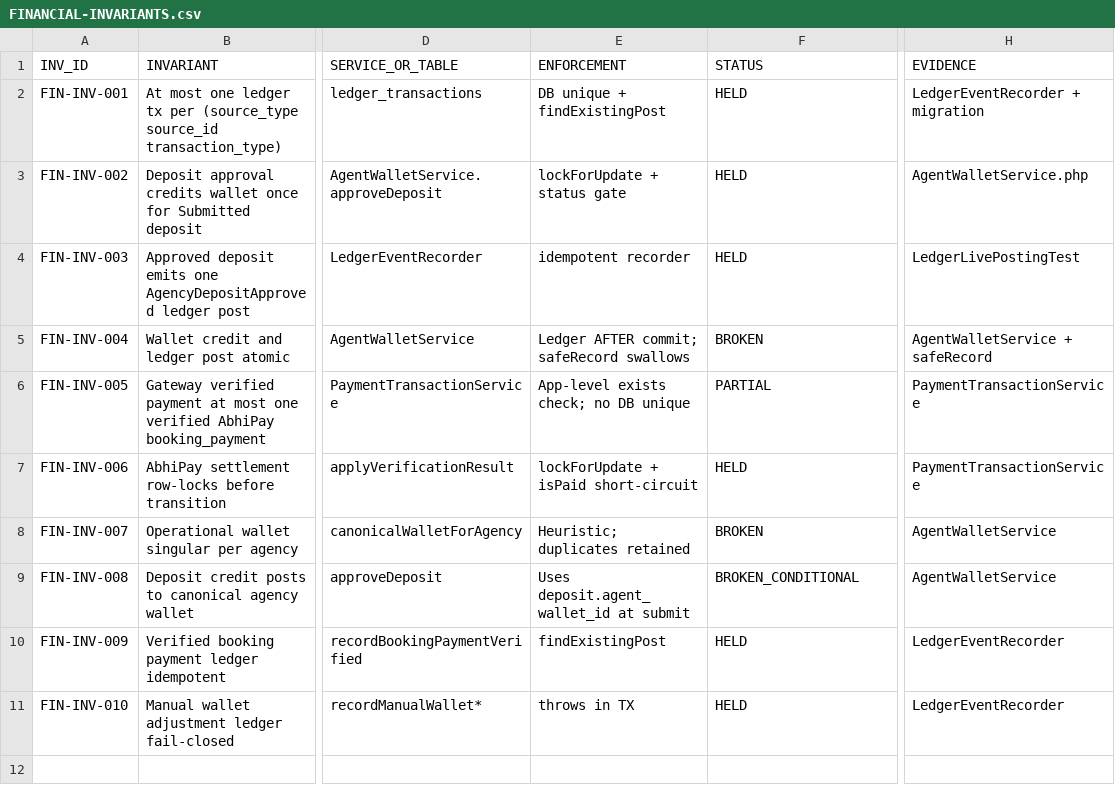
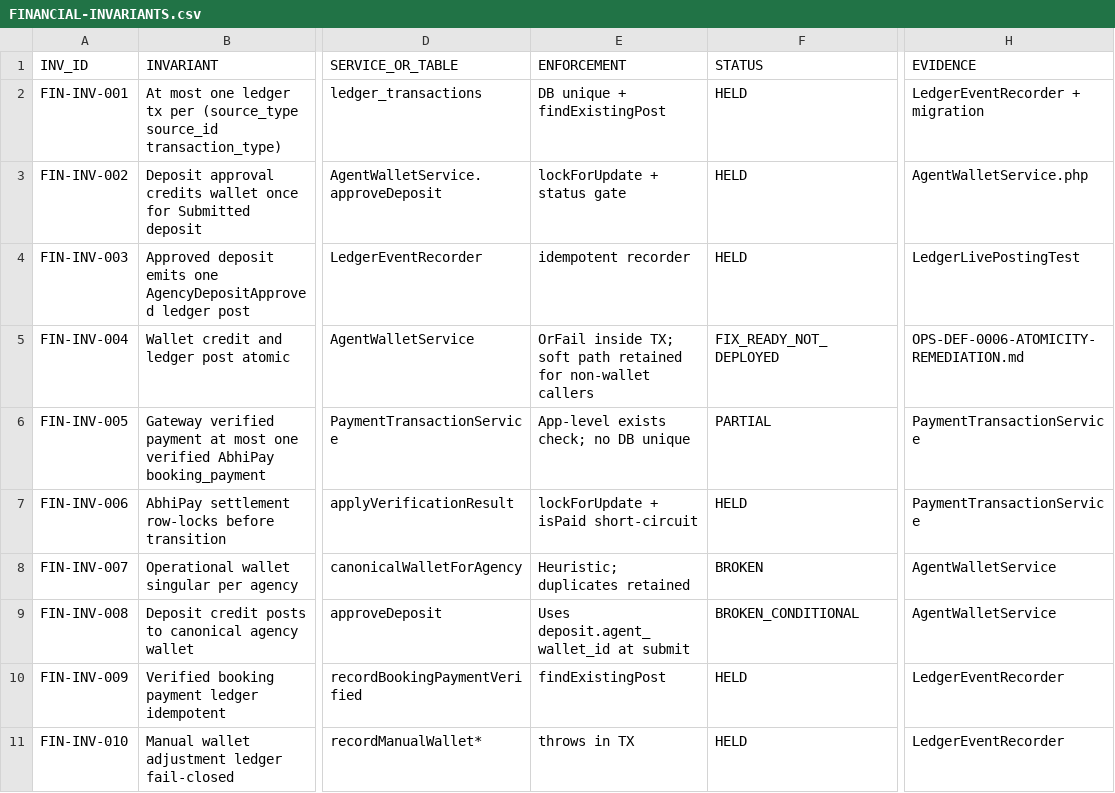
Before and after one commit to haseebpytdev/jetpk, a CSV file: docs/evidence/jp-ops-readiness-01/FINANCIAL-INVARIANTS.csv, drawn as a sheet; only a part is shown, gaps mark what is left out; the diff names each change by its address in the sheet, - before the commit and + after, or states it on an @@ line.

```diff
--- a/docs/evidence/jp-ops-readiness-01/FINANCIAL-INVARIANTS.csv
+++ b/docs/evidence/jp-ops-readiness-01/FINANCIAL-INVARIANTS.csv
-E5 (ENFORCEMENT): Ledger AFTER commit; safeRecord swallows
+E5 (ENFORCEMENT): OrFail inside TX; soft path retained for non-wallet callers
-F5 (STATUS): BROKEN
+F5 (STATUS): FIX_READY_NOT_DEPLOYED
-H5 (EVIDENCE): AgentWalletService + safeRecord
+H5 (EVIDENCE): OPS-DEF-0006-ATOMICITY-REMEDIATION.md
```
Also changed, not shown: docs/evidence/jp-ops-readiness-01/OPERATIONAL-GAP-REGISTER.csv, 4 other files.
